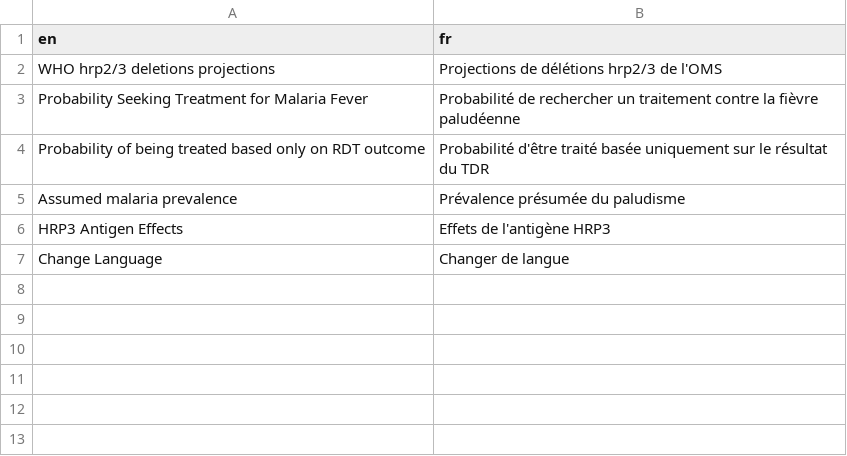
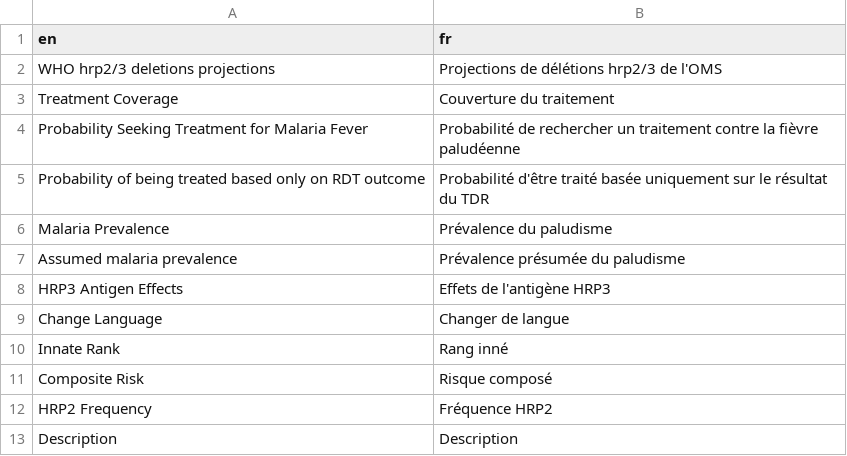
Before and after one commit to rjzupkoii/WHO-Malaria-pfhrp23, a CSV file: UI/translation_fr.csv, drawn as a sheet; the diff names each change by its address in the sheet, - before the commit and + after, or states it on an @@ line.

Commit message:
Close to complete working stub for translations

```diff
--- a/UI/translation_fr.csv
+++ b/UI/translation_fr.csv
+row 3: Treatment Coverage | Couverture du traitement
+row 6: Malaria Prevalence | Prévalence du paludisme
+row 10: Innate Rank | Rang inné
+row 11: Composite Risk | Risque composé
+row 12: HRP2 Frequency | Fréquence HRP2
+row 13: Description | Description
```
Also changed, not shown: 9 other files.
